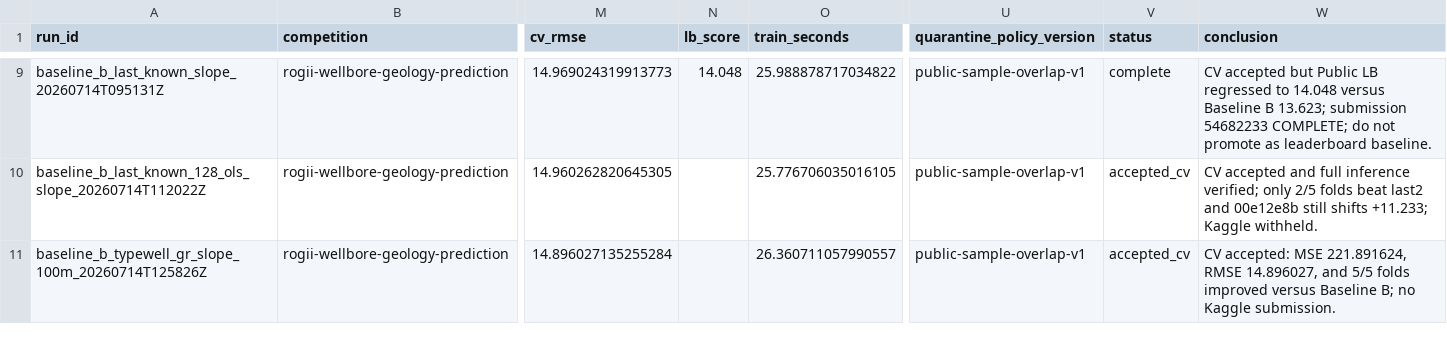
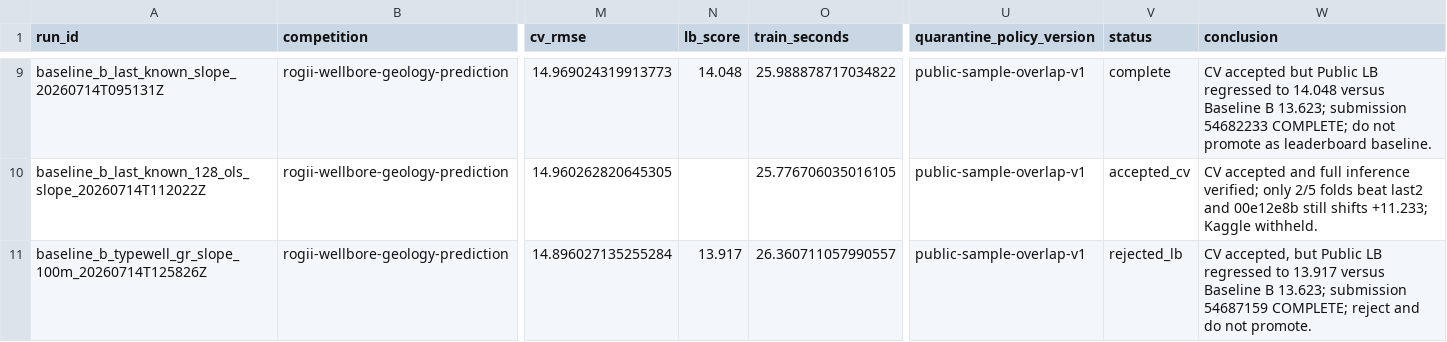
Before and after one commit to lucepuff25-ctrl/kaggle-rogii-2026, a CSV file: experiments.csv, drawn as a sheet; only a part is shown, gaps mark what is left out; the diff names each change by its address in the sheet, - before the commit and + after, or states it on an @@ line.

Commit message:
Record typewell slope leaderboard rejection

```diff
--- a/experiments.csv
+++ b/experiments.csv
-N11 (lb_score): (empty)
+N11 (lb_score): 13.917
-V11 (status): accepted_cv
+V11 (status): rejected_lb
-W11 (conclusion): CV accepted: MSE 221.891624, RMSE 14.896027, and 5/5 folds improved versus Baseline B; no Kaggle submission.
+W11 (conclusion): CV accepted, but Public LB regressed to 13.917 versus Baseline B 13.623; submission 54687159 COMPLETE; reject and do not promote.
```
Also changed, not shown: 1 other file.
